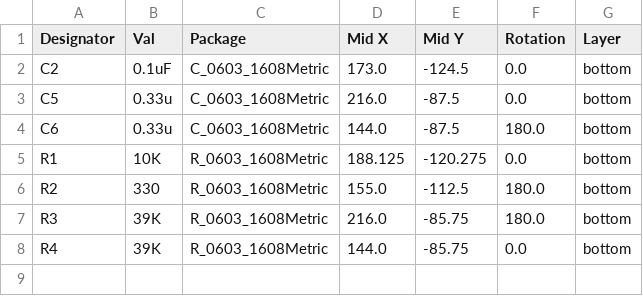
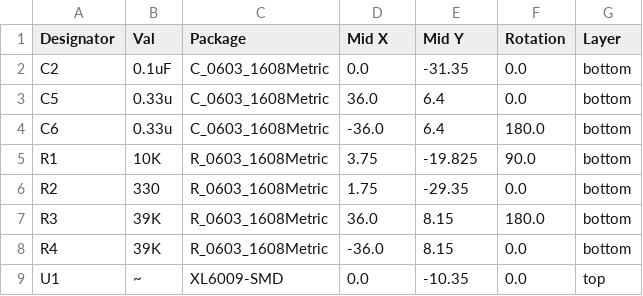
Before and after one commit to nearfactory/2024-TOINIOT2, a CSV file: Schematic-PCB/Kicker-20240411/jlcpcb/production_files/CPL-Kicker-20240411.csv, drawn as a sheet.

```diff
--- a/Schematic-PCB/Kicker-20240411/jlcpcb/production_files/CPL-Kicker-20240411.csv
+++ b/Schematic-PCB/Kicker-20240411/jlcpcb/production_files/CPL-Kicker-20240411.csv
@@ -1,8 +1,9 @@
 Designator,Val,Package,Mid X,Mid Y,Rotation,Layer
-C2,0.1uF,C_0603_1608Metric,173.0,-124.5,0.0,bottom
-C5,0.33u,C_0603_1608Metric,216.0,-87.5,0.0,bottom
-C6,0.33u,C_0603_1608Metric,144.0,-87.5,180.0,bottom
-R1,10K,R_0603_1608Metric,188.125,-120.275,0.0,bottom
-R2,330,R_0603_1608Metric,155.0,-112.5,180.0,bottom
-R3,39K,R_0603_1608Metric,216.0,-85.75,180.0,bottom
-R4,39K,R_0603_1608Metric,144.0,-85.75,0.0,bottom
+C2,0.1uF,C_0603_1608Metric,0.0,-31.35,0.0,bottom
+C5,0.33u,C_0603_1608Metric,36.0,6.4,0.0,bottom
+C6,0.33u,C_0603_1608Metric,-36.0,6.4,180.0,bottom
+R1,10K,R_0603_1608Metric,3.75,-19.825,90.0,bottom
+R2,330,R_0603_1608Metric,1.75,-29.35,0.0,bottom
+R3,39K,R_0603_1608Metric,36.0,8.15,180.0,bottom
+R4,39K,R_0603_1608Metric,-36.0,8.15,0.0,bottom
+U1,~,XL6009-SMD,0.0,-10.35,0.0,top
```
Also changed, not shown: Schematic-PCB/Kicker-20240411/jlcpcb/production_files/BOM-Kicker-20240411.csv, 38 other files.
